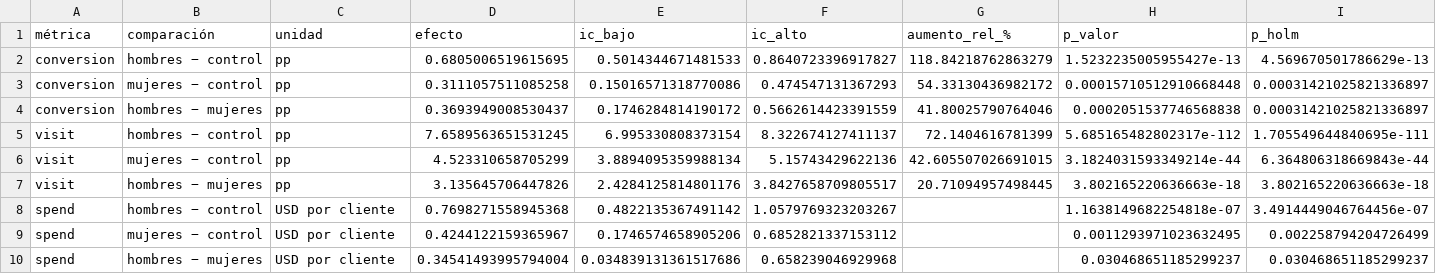
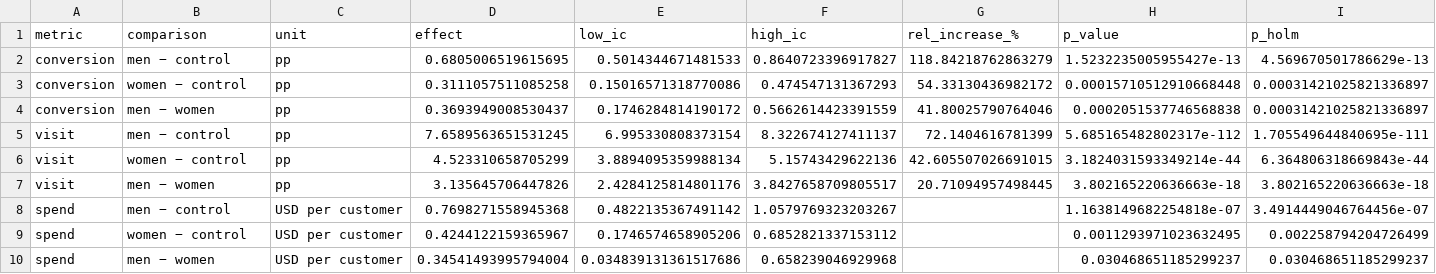
Before and after one commit to CarlosAdolfoPeralta/project_statistics_hillstrom, a CSV file: reports/resultados_frecuentista.csv, drawn as a sheet; only a part is shown; removed rows and columns are numbered as before the commit, all else as after; rows hold the shown columns only; the diff names each change by its address in the sheet, - before the commit and + after, or states it on an @@ line.

```diff
--- a/reports/resultados_frecuentista.csv
+++ b/reports/resultados_frecuentista.csv
-row 1: métrica | comparación | unidad | efecto | ic_bajo | ic_alto | aumento_rel_% | p_valor | p_holm
+row 1: metric | comparison | unit | effect | low_ic | high_ic | rel_increase_% | p_value | p_holm
-B2: hombres − control
+B2: men − control
-B3: mujeres − control
+B3: women − control
-B4: hombres − mujeres
+B4: men − women
-B5: hombres − control
+B5: men − control
-B6: mujeres − control
+B6: women − control
-B7: hombres − mujeres
+B7: men − women
-B8: hombres − control
+B8: men − control
-C8:C10: USD por cliente
+C8:C10: USD per customer
-B9: mujeres − control
+B9: women − control
-B10: hombres − mujeres
+B10: men − women
```
Also changed, not shown: reports/afinidad_visita.csv, reports/efectos_por_segmento.csv, 10 other files.
